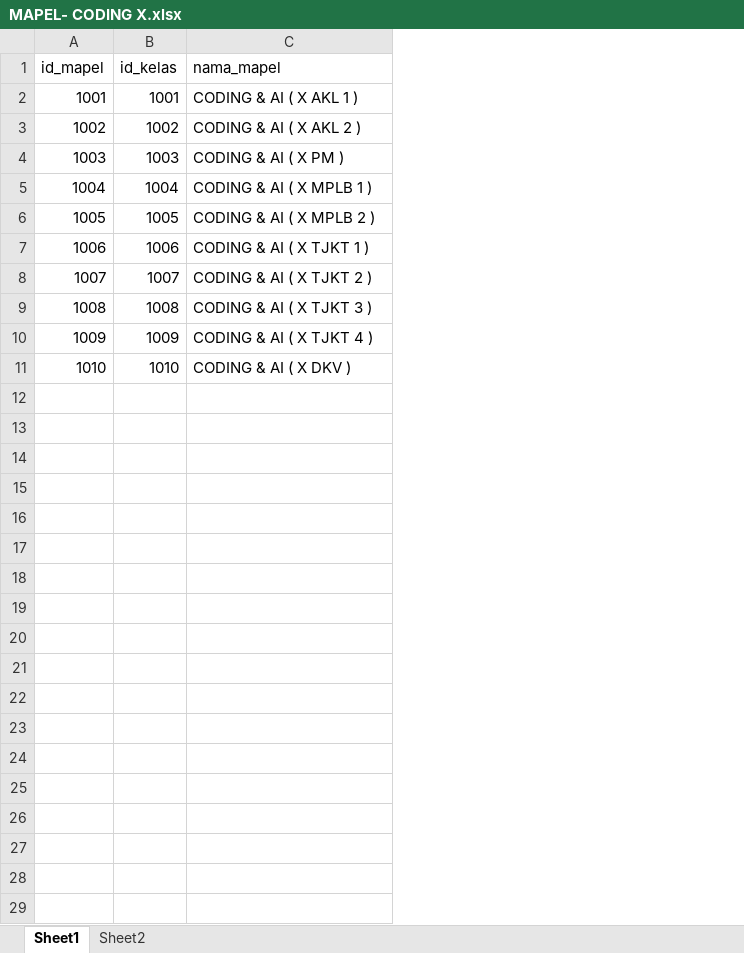
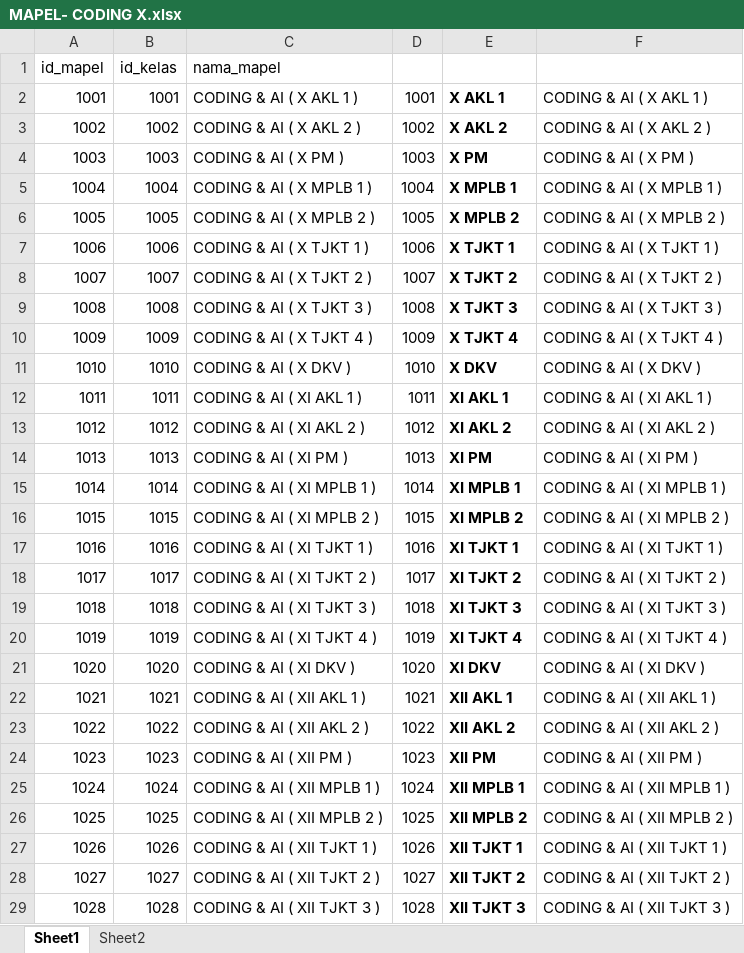
Before and after one commit to lancestrom/cbt2.6admin, an Excel workbook: temp_doc/MAPEL- CODING X.xlsx, sheet Sheet1, drawn as a sheet; only a part is shown; values as stored, in another font and other column widths than the file's, no borders; the diff covers the shown part only; the diff names each change by its address in the sheet, - before the commit and + after, or states it on an @@ line.

```diff
--- a/temp_doc/MAPEL- CODING X.xlsx (sheet Sheet1)
+++ b/temp_doc/MAPEL- CODING X.xlsx (sheet Sheet1)
+column D, rows 2-11: 1001 | 1002 | 1003 | 1004 | 1005 | 1006 | 1007 | 1008 | 1009 | 1010
+column E, rows 2-11: X AKL 1 | X AKL 2 | X PM | X MPLB 1 | X MPLB 2 | X TJKT 1 | X TJKT 2 | X TJKT 3 | X TJKT 4 | X DKV
+column F, rows 2-11: CODING & AI ( X AKL 1 ) | CODING & AI ( X AKL 2 ) | CODING & AI ( X PM ) | CODING & AI ( X MPLB 1 ) | CODING & AI ( X MPLB 2 ) | CODING & AI ( X TJKT 1 ) | CODING & AI ( X TJKT 2 ) | CODING & AI ( X TJKT 3 ) | CODING & AI ( X TJKT 4 ) | CODING & AI ( X DKV )
+row 12: 1011 | 1011 | CODING & AI ( XI AKL 1 ) | 1011 | XI AKL 1 | CODING & AI ( XI AKL 1 )
+row 13: 1012 | 1012 | CODING & AI ( XI AKL 2 ) | 1012 | XI AKL 2 | CODING & AI ( XI AKL 2 )
+row 14: 1013 | 1013 | CODING & AI ( XI PM ) | 1013 | XI PM | CODING & AI ( XI PM )
+row 15: 1014 | 1014 | CODING & AI ( XI MPLB 1 ) | 1014 | XI MPLB 1 | CODING & AI ( XI MPLB 1 )
+row 16: 1015 | 1015 | CODING & AI ( XI MPLB 2 ) | 1015 | XI MPLB 2 | CODING & AI ( XI MPLB 2 )
+row 17: 1016 | 1016 | CODING & AI ( XI TJKT 1 ) | 1016 | XI TJKT 1 | CODING & AI ( XI TJKT 1 )
+row 18: 1017 | 1017 | CODING & AI ( XI TJKT 2 ) | 1017 | XI TJKT 2 | CODING & AI ( XI TJKT 2 )
+row 19: 1018 | 1018 | CODING & AI ( XI TJKT 3 ) | 1018 | XI TJKT 3 | CODING & AI ( XI TJKT 3 )
+row 20: 1019 | 1019 | CODING & AI ( XI TJKT 4 ) | 1019 | XI TJKT 4 | CODING & AI ( XI TJKT 4 )
+row 21: 1020 | 1020 | CODING & AI ( XI DKV ) | 1020 | XI DKV | CODING & AI ( XI DKV )
+row 22: 1021 | 1021 | CODING & AI ( XII AKL 1 ) | 1021 | XII AKL 1 | CODING & AI ( XII AKL 1 )
+row 23: 1022 | 1022 | CODING & AI ( XII AKL 2 ) | 1022 | XII AKL 2 | CODING & AI ( XII AKL 2 )
+row 24: 1023 | 1023 | CODING & AI ( XII PM ) | 1023 | XII PM | CODING & AI ( XII PM )
+row 25: 1024 | 1024 | CODING & AI ( XII MPLB 1 ) | 1024 | XII MPLB 1 | CODING & AI ( XII MPLB 1 )
+row 26: 1025 | 1025 | CODING & AI ( XII MPLB 2 ) | 1025 | XII MPLB 2 | CODING & AI ( XII MPLB 2 )
+row 27: 1026 | 1026 | CODING & AI ( XII TJKT 1 ) | 1026 | XII TJKT 1 | CODING & AI ( XII TJKT 1 )
+row 28: 1027 | 1027 | CODING & AI ( XII TJKT 2 ) | 1027 | XII TJKT 2 | CODING & AI ( XII TJKT 2 )
+row 29: 1028 | 1028 | CODING & AI ( XII TJKT 3 ) | 1028 | XII TJKT 3 | CODING & AI ( XII TJKT 3 )
```
Also changed, not shown: 1 added row elsewhere in this sheet, temp_doc/DATA KELAS FIX TRIAL.xlsx, temp_doc/DATA KELAS FIX.xlsx, 8 other files.
